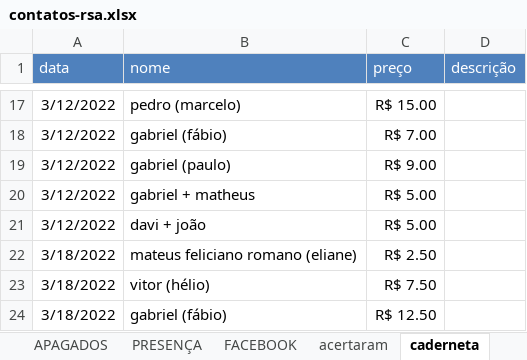
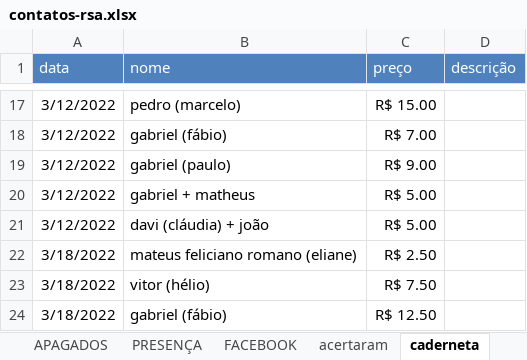
Before and after one commit to paivadaniel/contatos-rsa, an Excel workbook: contatos-rsa.xlsx, sheet caderneta, drawn as a sheet; only a part is shown, gaps mark what is left out; values as stored, in another font and other column widths than the file's, no borders; the diff names each change by its address in the sheet, - before the commit and + after, or states it on an @@ line.

```diff
--- a/contatos-rsa.xlsx (sheet caderneta)
+++ b/contatos-rsa.xlsx (sheet caderneta)
-B21 (nome): davi + joão
+B21 (nome): davi (cláudia) + joão
```
Also changed, not shown: sheet PRESENÇA, sheet acertaram.
